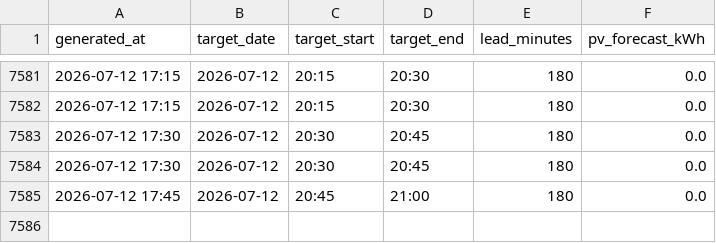
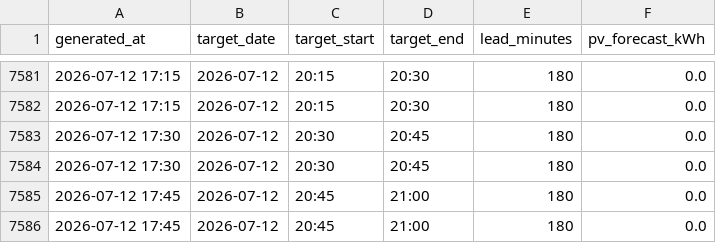
Before and after one commit to mzaborowski-sketch/sol, a CSV file: site/assets/data/20_50_pv_use_prices_forecast__lead3h_samples.csv, drawn as a sheet; only a part is shown, gaps mark what is left out.

```diff
--- a/site/assets/data/20_50_pv_use_prices_forecast__lead3h_samples.csv
+++ b/site/assets/data/20_50_pv_use_prices_forecast__lead3h_samples.csv
@@ -7585 +7585,2 @@ generated_at;target_date;target_start;target_end;lead_minutes;pv_forecast_kWh
 2026-07-12 17:45;2026-07-12;20:45;21:00;180;0.0
+2026-07-12 17:45;2026-07-12;20:45;21:00;180;0.0
```
Also changed, not shown: site/assets/data/00_statusy__items.csv, site/assets/data/20_16_energy_balance_current__daily.csv, 52 other files.
